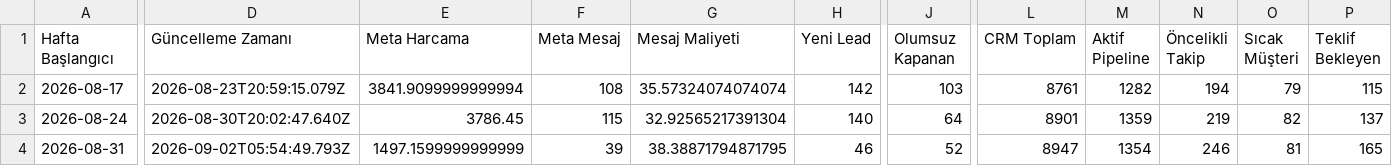
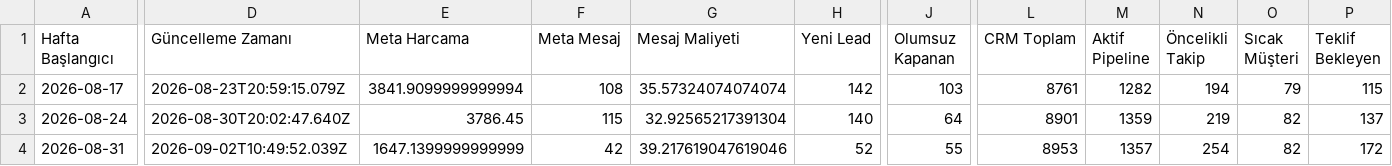
Before and after one commit to sefayama-rgb/menargrup, a CSV file: data/weekly_kpi.csv, drawn as a sheet; only a part is shown, gaps mark what is left out; the diff names each change by its address in the sheet, - before the commit and + after, or states it on an @@ line.

```diff
--- a/data/weekly_kpi.csv
+++ b/data/weekly_kpi.csv
-D4 (Güncelleme Zamanı): 2026-09-02T05:54:49.793Z
+D4 (Güncelleme Zamanı): 2026-09-02T10:49:52.039Z
-E4 (Meta Harcama): 1497.1599999999999
+E4 (Meta Harcama): 1647.1399999999999
-F4 (Meta Mesaj): 39
+F4 (Meta Mesaj): 42
-G4 (Mesaj Maliyeti): 38.38871794871795
+G4 (Mesaj Maliyeti): 39.217619047619046
-H4 (Yeni Lead): 46
+H4 (Yeni Lead): 52
-J4 (Olumsuz Kapanan): 52
+J4 (Olumsuz Kapanan): 55
-L4 (CRM Toplam): 8947
+L4 (CRM Toplam): 8953
-M4 (Aktif Pipeline): 1354
+M4 (Aktif Pipeline): 1357
-N4 (Öncelikli Takip): 246
+N4 (Öncelikli Takip): 254
-O4 (Sıcak Müşteri): 81
+O4 (Sıcak Müşteri): 82
-P4 (Teklif Bekleyen): 165
+P4 (Teklif Bekleyen): 172
```
Also changed, not shown: 4 other files.
